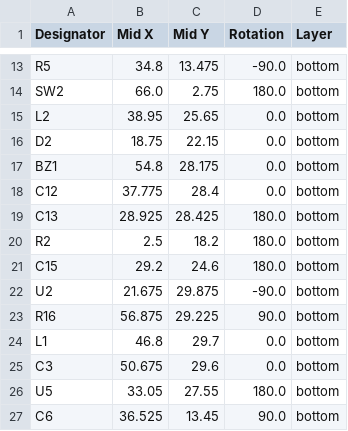
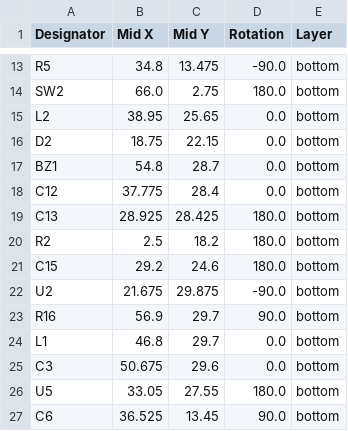
Before and after one commit to har-in-air/VhARIO-ESPC3, a CSV file: assembly/positions.csv, drawn as a sheet; only a part is shown, gaps mark what is left out.

```diff
--- a/assembly/positions.csv
+++ b/assembly/positions.csv
@@ -16,3 +16,3 @@ L2,38.95,25.65,0.0,bottom
 D2,18.75,22.15,0.0,bottom
-BZ1,54.8,28.175,0.0,bottom
+BZ1,54.8,28.7,0.0,bottom
 C12,37.775,28.4,0.0,bottom
@@ -22,3 +22,3 @@ C15,29.2,24.6,180.0,bottom
 U2,21.675,29.875,-90.0,bottom
-R16,56.875,29.225,90.0,bottom
+R16,56.9,29.7,90.0,bottom
 L1,46.8,29.7,0.0,bottom
```
Also changed, not shown: 5 other files.
